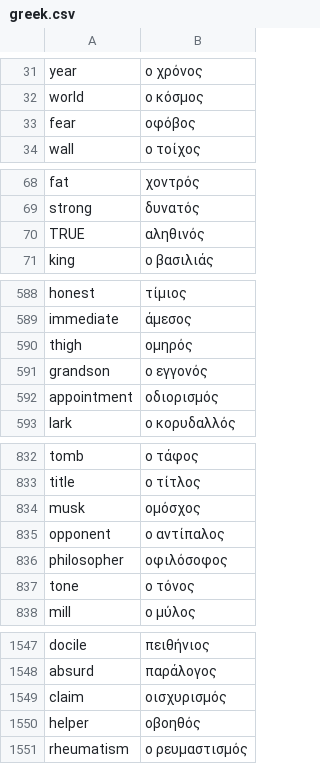
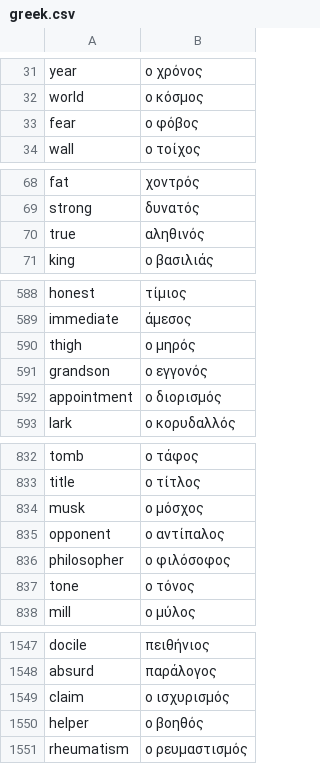
Before and after one commit to kayhide/wordpaper, a CSV file: data/greek.csv, drawn as a sheet; only a part is shown, gaps mark what is left out; the diff covers the shown part only.

```diff
--- a/data/greek.csv
+++ b/data/greek.csv
@@ -32,3 +32,3 @@ year, ο χρόνος
 world, ο κόσμος
-fear, οφόβος
+fear, ο φόβος
 wall, ο τοίχος
@@ -69,3 +69,3 @@ fat, χοντρός
 strong, δυνατός
-TRUE, αληθινός
+true, αληθινός
 king, ο βασιλιάς
@@ -589,5 +589,5 @@ honest, τίμιος
 immediate, άμεσος
-thigh, ομηρός
+thigh, ο μηρός
 grandson, ο εγγονός
-appointment, οδιορισμός
+appointment, ο διορισμός
 lark, ο κορυδαλλός
@@ -833,5 +833,5 @@ tomb, ο τάφος
 title, ο τίτλος
-musk, ομόσχος
+musk, ο μόσχος
 opponent, ο αντίπαλος
-philosopher, οφιλόσοφος
+philosopher, ο φιλόσοφος
 tone, ο τόνος
@@ -1548,4 +1548,4 @@ docile, πειθήνιος
 absurd, παράλογος
-claim, οισχυρισμός
-helper, οβοηθός
+claim, ο ισχυρισμός
+helper, ο βοηθός
 rheumatism, ο ρευμαστισμός
```
Also changed, not shown: 23 edited cells elsewhere in this file.
